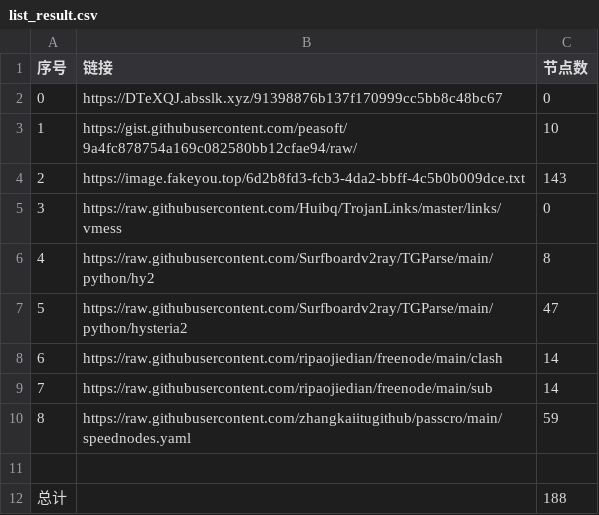
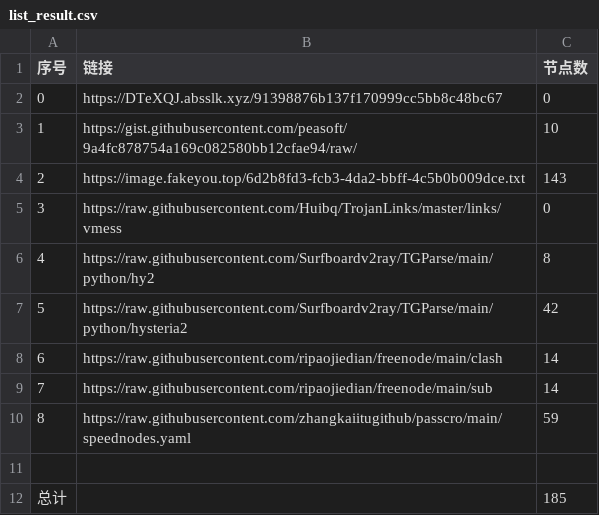
Before and after one commit to cute-omega/NoMoreWalls, a CSV file: list_result.csv, drawn as a sheet.

```diff
--- a/list_result.csv
+++ b/list_result.csv
@@ -6,3 +6,3 @@
 4,https://raw.githubusercontent.com/Surfboardv2ray/TGParse/main/python/hy2,8
-5,https://raw.githubusercontent.com/Surfboardv2ray/TGParse/main/python/hysteria2,47
+5,https://raw.githubusercontent.com/Surfboardv2ray/TGParse/main/python/hysteria2,42
 6,https://raw.githubusercontent.com/ripaojiedian/freenode/main/clash,14
@@ -11,2 +11,2 @@
 
-总计,,188
+总计,,185
```
Also changed, not shown: 8 other files.
